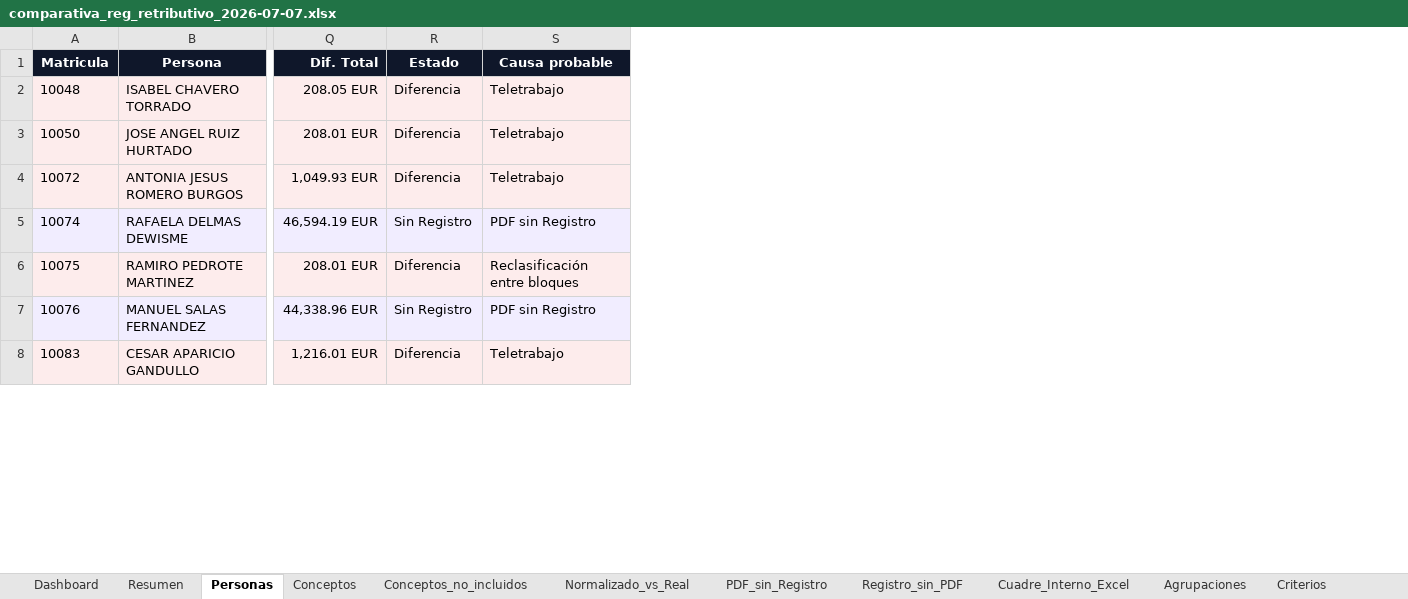
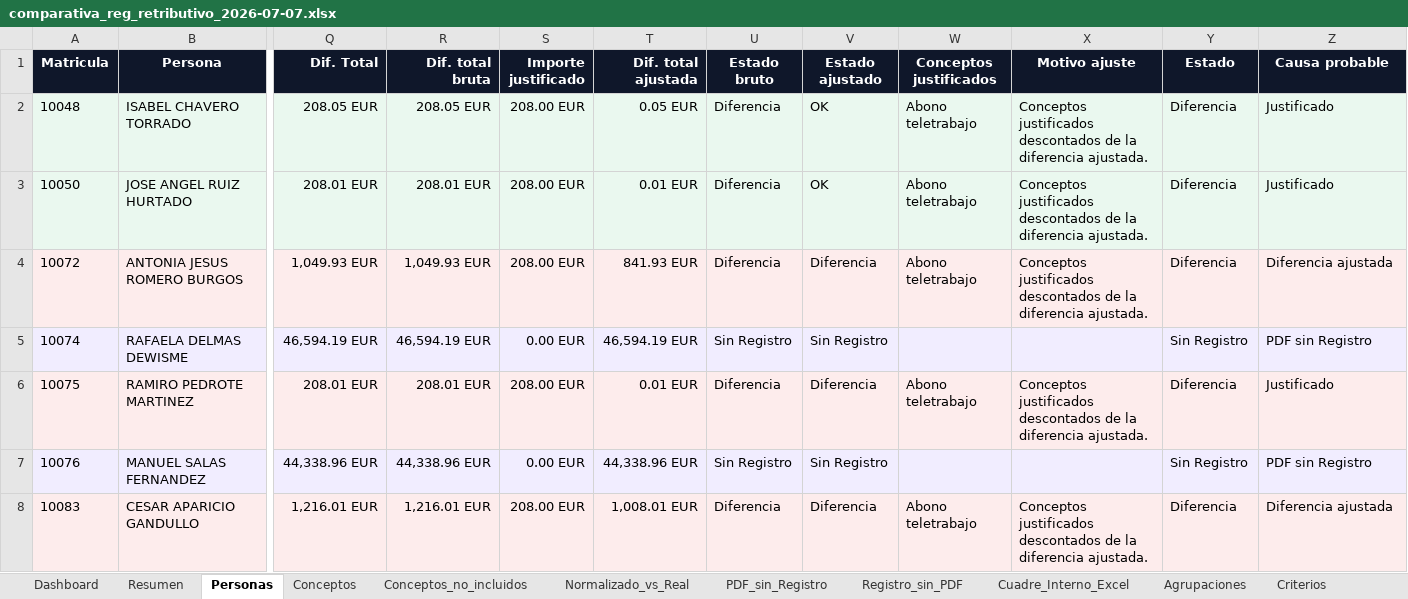
Before and after one commit to erpereh/reg_retributivo_CyC, an Excel workbook: fuentes/comparativa_reg_retributivo_2026-07-07.xlsx, sheet Personas, drawn as a sheet; only a part is shown, gaps mark what is left out; values as stored, in another font and other column widths than the file's, no borders; addresses are those after the commit; the diff covers the shown part only; the diff names each change by its address in the sheet, - before the commit and + after, or states it on an @@ line.

```diff
--- a/fuentes/comparativa_reg_retributivo_2026-07-07.xlsx (sheet Personas)
+++ b/fuentes/comparativa_reg_retributivo_2026-07-07.xlsx (sheet Personas)
+column R (Dif. total bruta), rows 2-8: 208.05 EUR | 208.01 EUR | 1,049.93 EUR | 46,594.19 EUR | 208.01 EUR | 44,338.96 EUR | 1,216.01 EUR
+column S (Importe justificado), rows 2-8: 208.00 EUR | 208.00 EUR | 208.00 EUR | 0.00 EUR | 208.00 EUR | 0.00 EUR | 208.00 EUR
+column T (Dif. total ajustada), rows 2-8: 0.05 EUR | 0.01 EUR | 841.93 EUR | 46,594.19 EUR | 0.01 EUR | 44,338.96 EUR | 1,008.01 EUR
+column U (Estado bruto), rows 2-8: Diferencia | Diferencia | Diferencia | Sin Registro | Diferencia | Sin Registro | Diferencia
+column V (Estado ajustado), rows 2-8: OK | OK | Diferencia | Sin Registro | Diferencia | Sin Registro | Diferencia
+column W (Conceptos justificados), rows 2-8: Abono teletrabajo | Abono teletrabajo | Abono teletrabajo |  | Abono teletrabajo |  | Abono teletrabajo
+column X (Motivo ajuste), rows 2-8: Conceptos justificados descontados de la diferencia ajustada. | Conceptos justificados descontados de la diferencia ajustada. | Conceptos justificados descontados de la diferencia ajustada. |  | Conceptos justificados descontados de la diferencia ajustada. |  | Conceptos justificados descontados de la diferencia ajustada.
-Z2:Z3 (Causa probable): Teletrabajo
+Z2:Z3 (Causa probable): Justificado
-Z4 (Causa probable): Teletrabajo
+Z4 (Causa probable): Diferencia ajustada
-Z6 (Causa probable): Reclasificación entre bloques
+Z6 (Causa probable): Justificado
-Z8 (Causa probable): Teletrabajo
+Z8 (Causa probable): Diferencia ajustada
```
Also changed, not shown: 3 removed rows and 61 edited cells elsewhere in this sheet, sheet Conceptos, sheet Dashboard, sheet PDF_sin_Registro, sheet Conceptos_no_incluidos, sheet Criterios, sheet Resumen, 1 more sheet, 54 other files.
